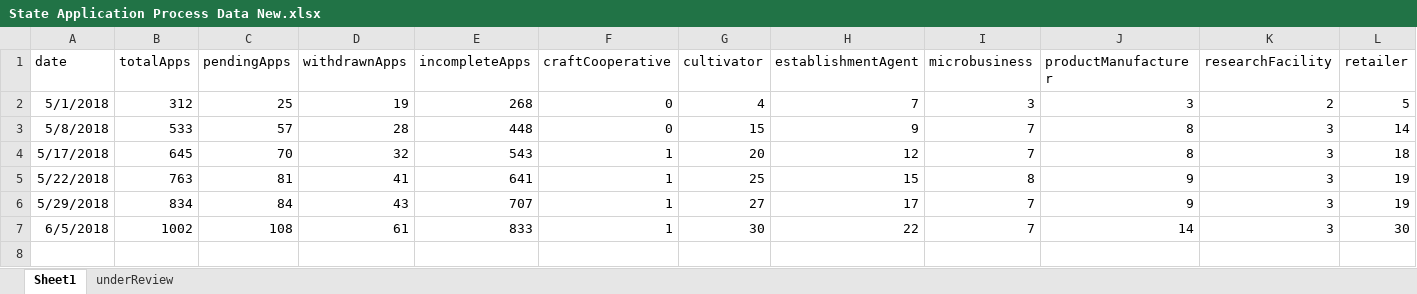
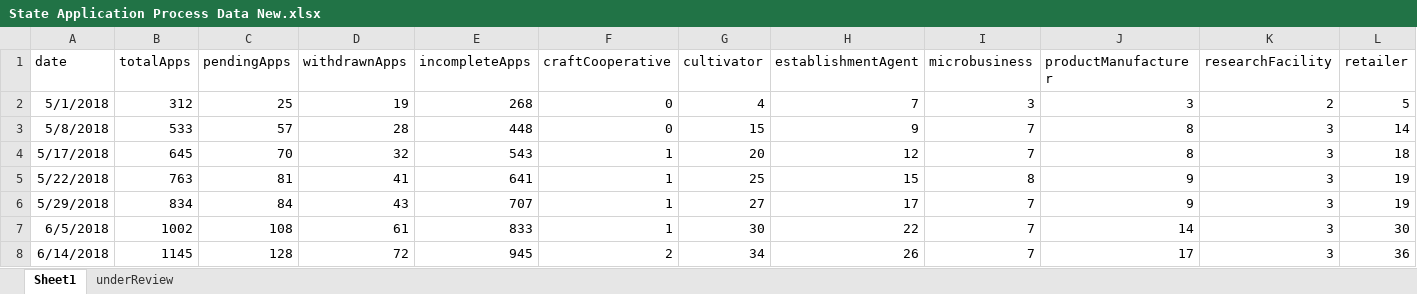
Before and after one commit to jeppley16/masscannabis, an Excel workbook: State Application Process Data New.xlsx, sheet Sheet1, drawn as a sheet; only a part is shown; values as stored, in another font and other column widths than the file's, no borders; rows hold the shown columns only; the diff names each change by its address in the sheet, - before the commit and + after, or states it on an @@ line.

Commit message:
Uploaded new weekly data update

```diff
--- a/State Application Process Data New.xlsx (sheet Sheet1)
+++ b/State Application Process Data New.xlsx (sheet Sheet1)
+row 8: 6/14/2018 | 1145 | 128 | 72 | 945 | 2 | 34 | 26 | 7 | 17 | 3 | 36
```
Also changed, not shown: sheet underReview, 5 other files.
